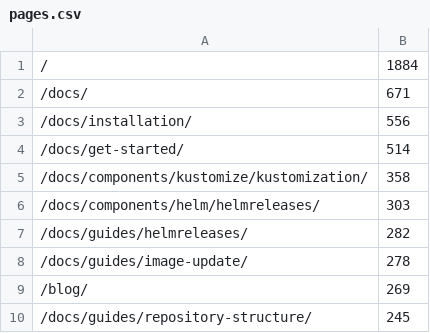
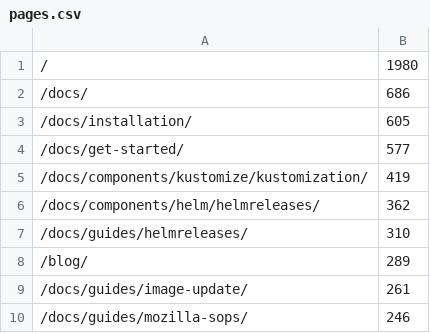
Before and after one commit to fluxcd/stats, a CSV file: pages.csv, drawn as a sheet.

```diff
--- a/pages.csv
+++ b/pages.csv
@@ -1,10 +1,10 @@
-/,1884
-/docs/,671
-/docs/installation/,556
-/docs/get-started/,514
-/docs/components/kustomize/kustomization/,358
-/docs/components/helm/helmreleases/,303
-/docs/guides/helmreleases/,282
-/docs/guides/image-update/,278
-/blog/,269
-/docs/guides/repository-structure/,245
+/,1980
+/docs/,686
+/docs/installation/,605
+/docs/get-started/,577
+/docs/components/kustomize/kustomization/,419
+/docs/components/helm/helmreleases/,362
+/docs/guides/helmreleases/,310
+/blog/,289
+/docs/guides/image-update/,261
+/docs/guides/mozilla-sops/,246
```
Also changed, not shown: not_found.csv, 4 other files.
